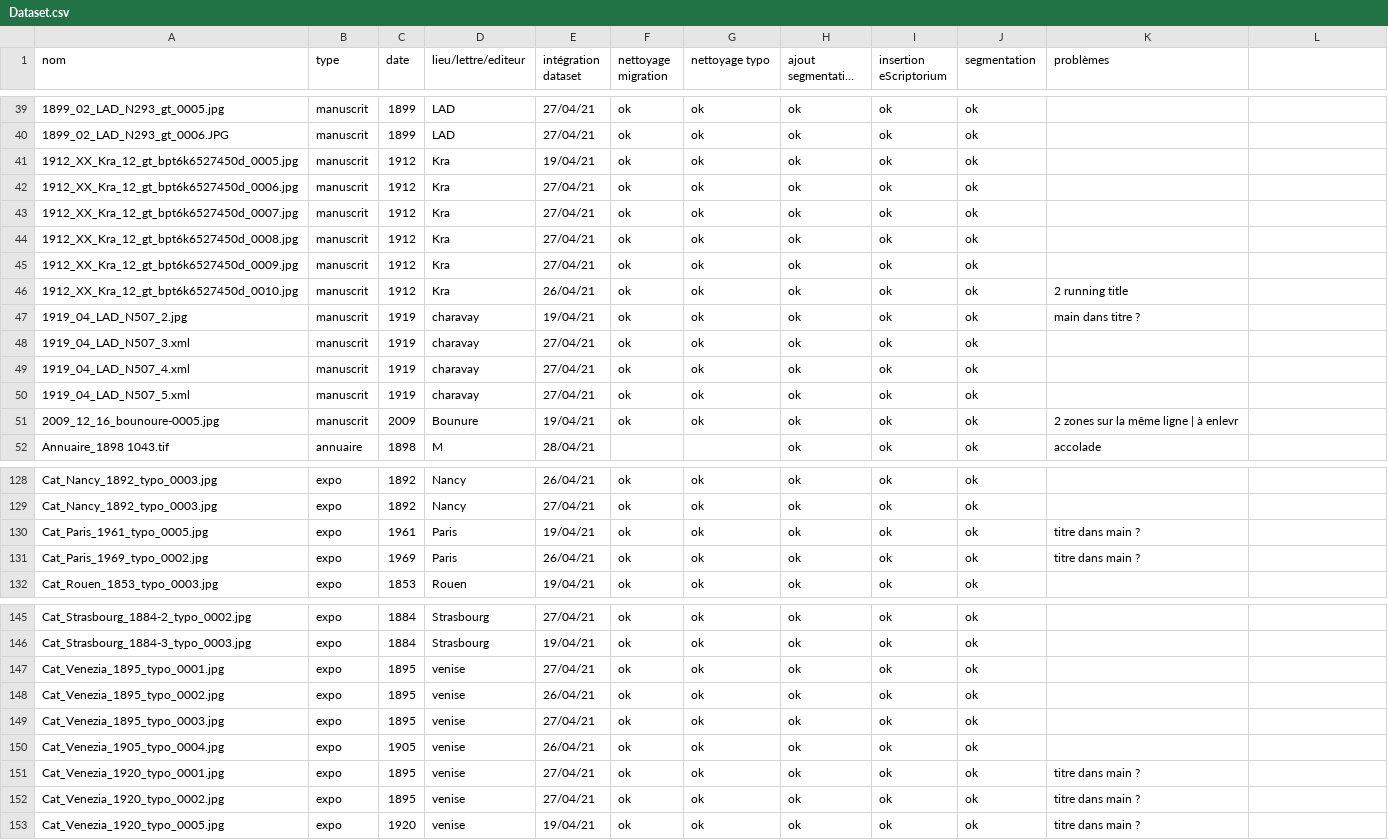
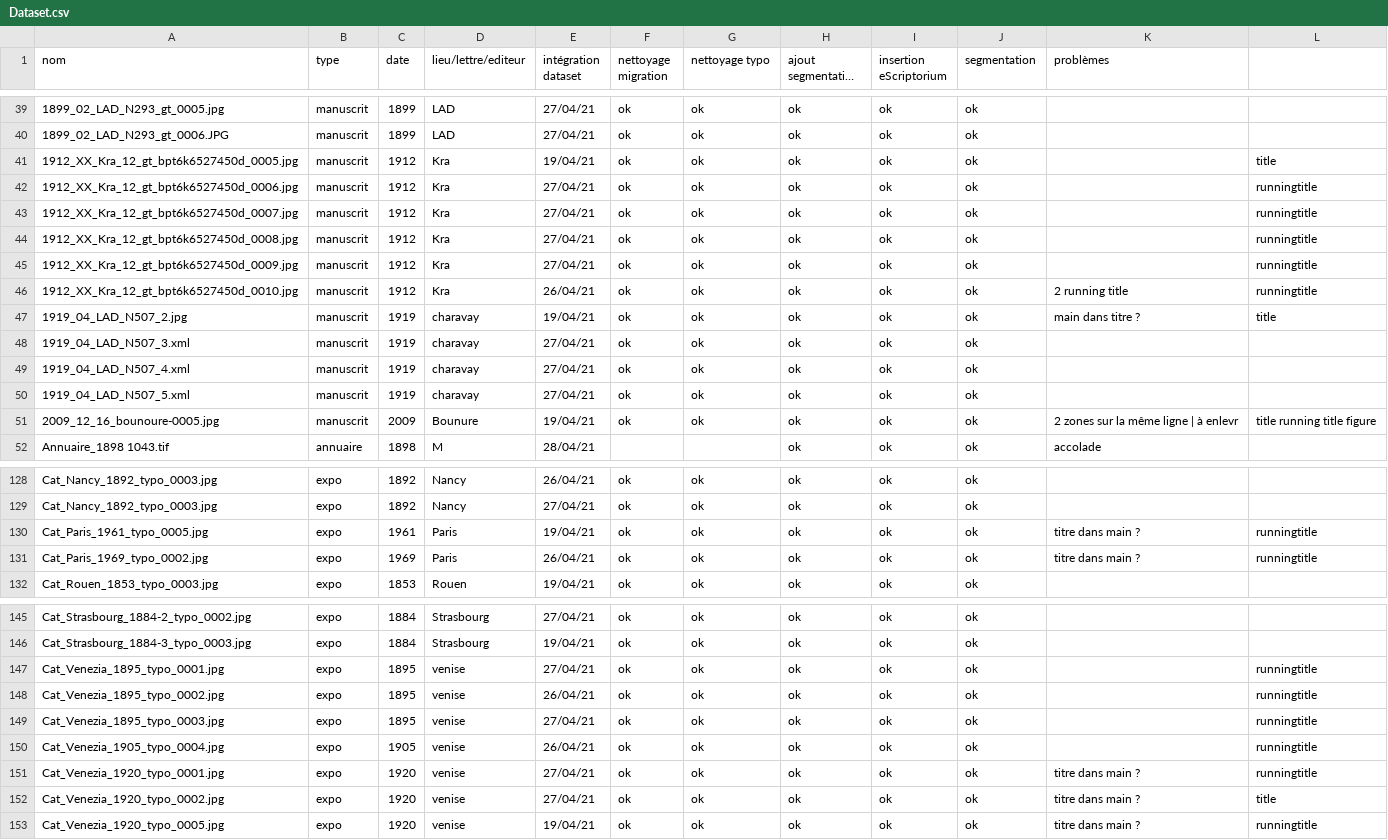
Before and after one commit to IMAGO-Catalogues-Jjanes/cataloguesSegmentationOCR, a CSV file: Dataset.csv, drawn as a sheet; only a part is shown, gaps mark what is left out; long unchanged cells end in …; the diff covers the shown part only; the diff names each change by its address in the sheet, - before the commit and + after, or states it on an @@ line.

Commit message:
Ajout des informations du contenu des pages dans le csv

```diff
--- a/Dataset.csv
+++ b/Dataset.csv
-L41: (empty)
+L41: title
-L42:L46: (empty)
+L42:L46: runningtitle
-L47: (empty)
+L47: title
-L51: (empty)
+L51: title running title figure
-L130:L131: (empty)
+L130:L131: runningtitle
-L147:L151: (empty)
+L147:L151: runningtitle
-C151:C152 (date): 1895
+C151:C152 (date): 1920
-L152: (empty)
+L152: title
-L153: (empty)
+L153: runningtitle
```
Also changed, not shown: 14 edited cells elsewhere in this file.
